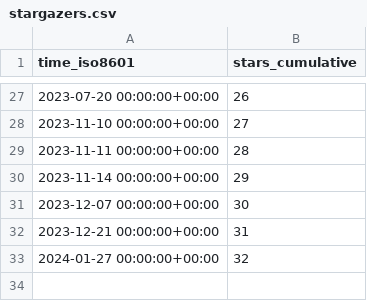
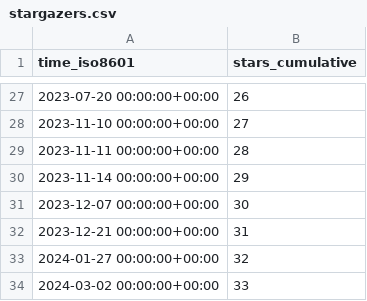
Before and after one commit to JARVIS843/Unity-Tutorial, a CSV file: JARVIS843/Unity-Tutorial/ghrs-data/stargazers.csv, drawn as a sheet; only a part is shown, gaps mark what is left out; the diff names each change by its address in the sheet, - before the commit and + after, or states it on an @@ line.

```diff
--- a/JARVIS843/Unity-Tutorial/ghrs-data/stargazers.csv
+++ b/JARVIS843/Unity-Tutorial/ghrs-data/stargazers.csv
+row 34: 2024-03-02 00:00:00+00:00 | 33
```
